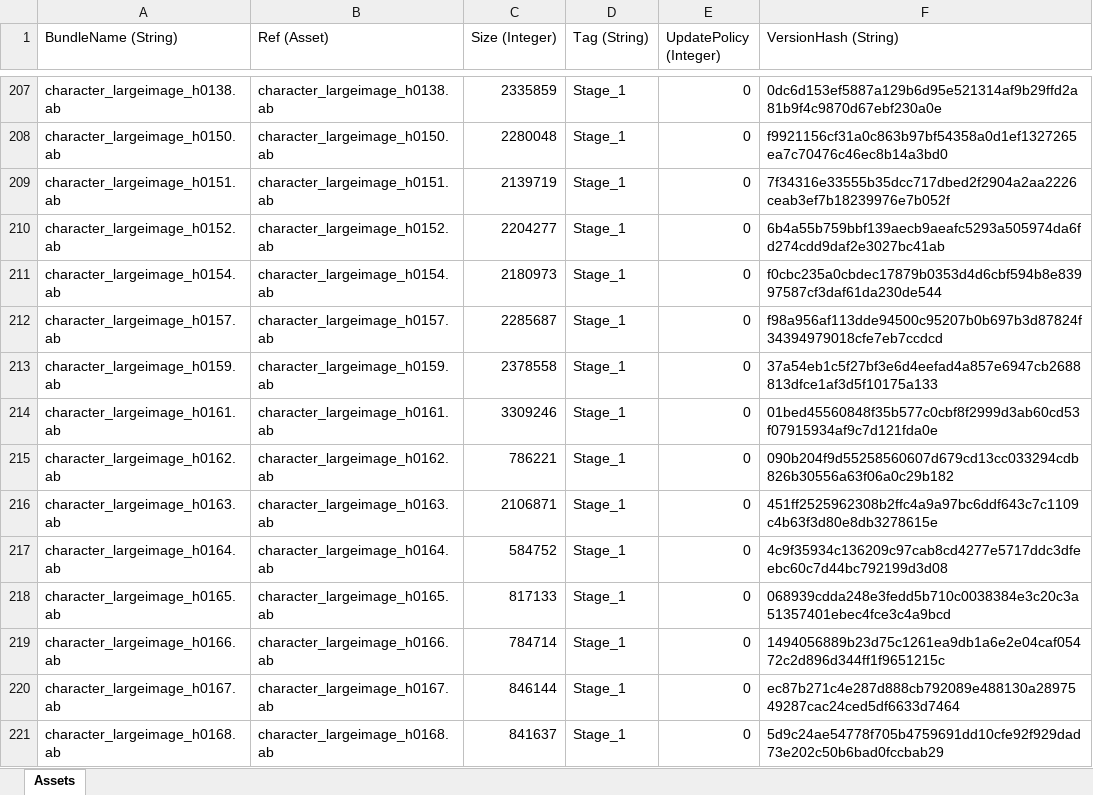
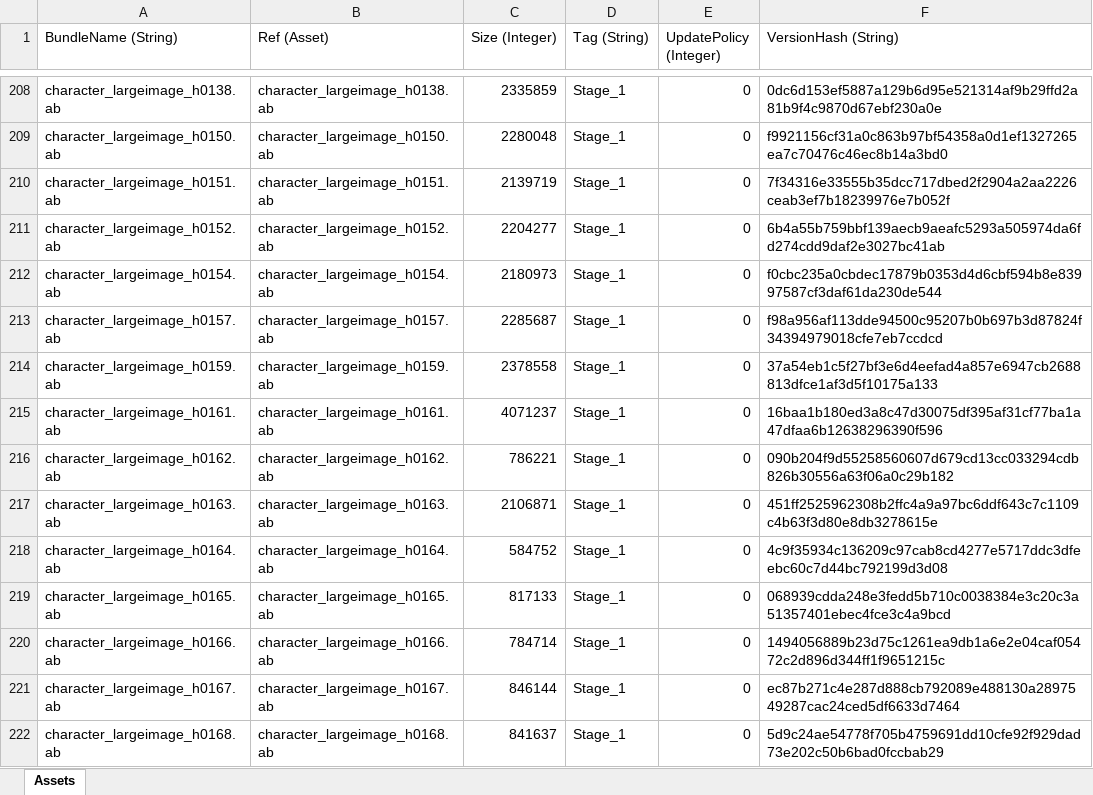
Before and after one commit to stu43005/sdorica-wiki-bot, an Excel workbook: client_gamedata/ios/iosExp.xlsx, sheet Assets, drawn as a sheet; only a part is shown, gaps mark what is left out; values as stored, in another font and other column widths than the file's, no borders; addresses are those after the commit; the diff covers the shown part only; the diff names each change by its address in the sheet, - before the commit and + after, or states it on an @@ line.

```diff
--- a/client_gamedata/ios/iosExp.xlsx (sheet Assets)
+++ b/client_gamedata/ios/iosExp.xlsx (sheet Assets)
-C215 (Size (Integer)): 3309246
+C215 (Size (Integer)): 4071237
-F215 (VersionHash (String)): 01bed45560848f35b577c0cbf8f2999d3ab60cd53f07915934af9c7d121fda0e
+F215 (VersionHash (String)): 16baa1b180ed3a8c47d30075df395af31cf77ba1a47dfaa6b12638296390f596
```
Also changed, not shown: 2 added rows and 6 edited cells elsewhere in this sheet, client_gamedata/androidExp.xlsx, client_gamedata/charAssets.xlsx, 28 other files.
